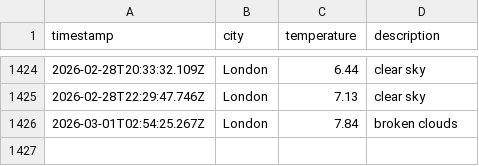
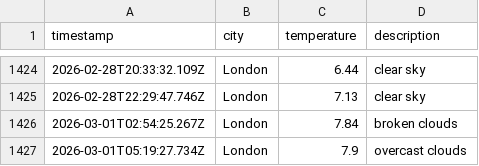
Before and after one commit to moniafavaro/dataops-javascript, a CSV file: data/weather_log.csv, drawn as a sheet; only a part is shown, gaps mark what is left out.

```diff
--- a/data/weather_log.csv
+++ b/data/weather_log.csv
@@ -1426 +1426,2 @@ timestamp,city,temperature,description
 2026-03-01T02:54:25.267Z,London,7.84,broken clouds
+2026-03-01T05:19:27.734Z,London,7.9,overcast clouds
```
Also changed, not shown: 1 other file.
